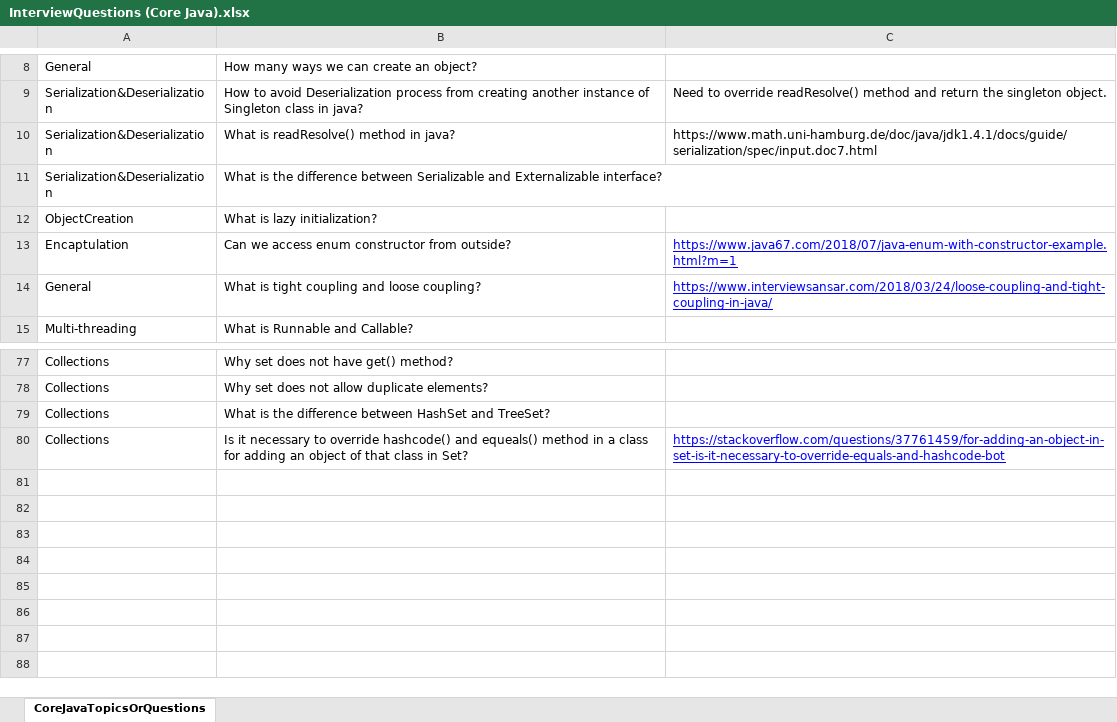
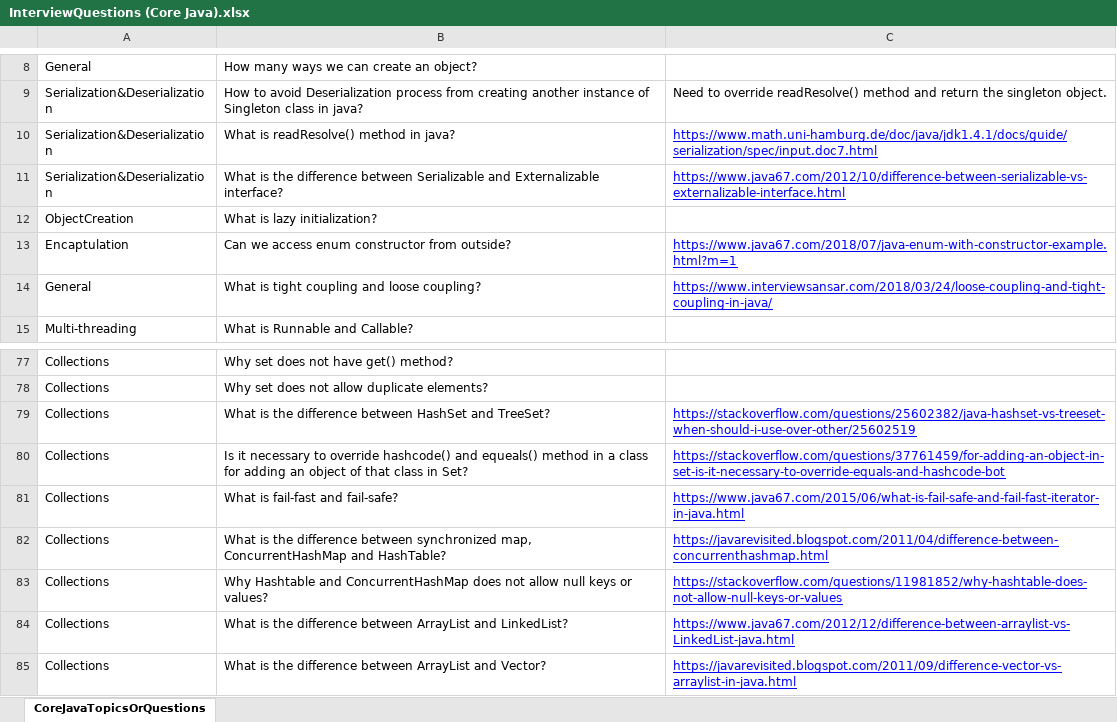
Before and after one commit to palarghya337/CoreJava, an Excel workbook: src/com/corejava/practice/topics/InterviewQuestions (Core Java).xlsx, sheet CoreJavaTopicsOrQuestions, drawn as a sheet; only a part is shown, gaps mark what is left out; values as stored, in another font and other column widths than the file's, no borders; conditional formats not drawn; the diff names each change by its address in the sheet, - before the commit and + after, or states it on an @@ line.

Commit message:
Update InterviewQuestions (Core Java).xlsx
Added more questions

```diff
--- a/src/com/corejava/practice/topics/InterviewQuestions (Core Java).xlsx (sheet CoreJavaTopicsOrQuestions)
+++ b/src/com/corejava/practice/topics/InterviewQuestions (Core Java).xlsx (sheet CoreJavaTopicsOrQuestions)
@@ C10 underline: off → on, text colour: black → #0000FF @@
-C11: (empty)
+C11: https://www.java67.com/2012/10/difference-between-serializable-vs-externalizable-interface.html
-C79: (empty)
+C79: https://stackoverflow.com/questions/25602382/java-hashset-vs-treeset-when-should-i-use-over-other/25602519
+row 81: Collections | What is fail-fast and fail-safe? | https://www.java67.com/2015/06/what-is-fail-safe-and-fail-fast-iterator-in-java.html
+row 82: Collections | What is the difference between synchronized map, ConcurrentHashMap and HashTable? | https://javarevisited.blogspot.com/2011/04/difference-between-concurrenthashmap.html
+row 83: Collections | Why Hashtable and ConcurrentHashMap does not allow null keys or values? | https://stackoverflow.com/questions/11981852/why-hashtable-does-not-allow-null-keys-or-values
+row 84: Collections | What is the difference between ArrayList and LinkedList? | https://www.java67.com/2012/12/difference-between-arraylist-vs-LinkedList-java.html
+row 85: Collections | What is the difference between ArrayList and Vector? | https://javarevisited.blogspot.com/2011/09/difference-vector-vs-arraylist-in-java.html
```
